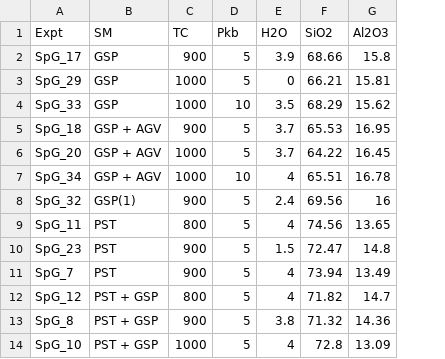
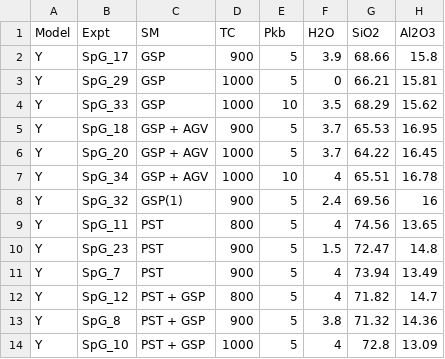
Before and after one commit to johncayers/TitaniteExpts, a CSV file: TitaniteExpts.csv, drawn as a sheet; only a part is shown; the diff names each change by its address in the sheet, - before the commit and + after, or states it on an @@ line.

```diff
--- a/TitaniteExpts.csv
+++ b/TitaniteExpts.csv
+column A (Model), rows 2-14: all Y
```
Also changed, not shown: 3 other files.
